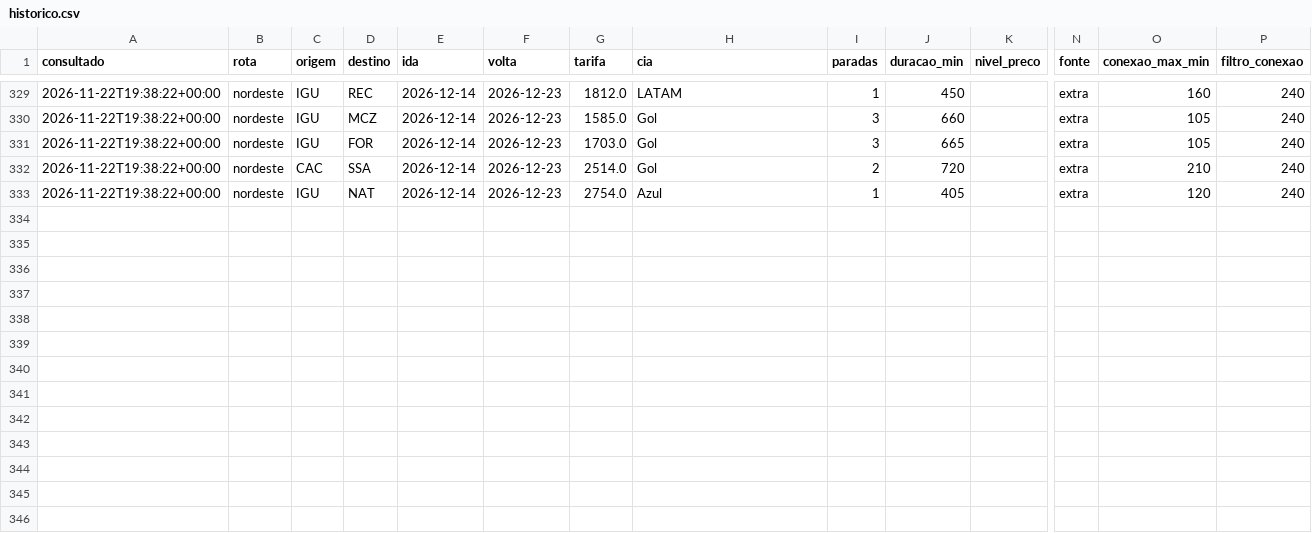
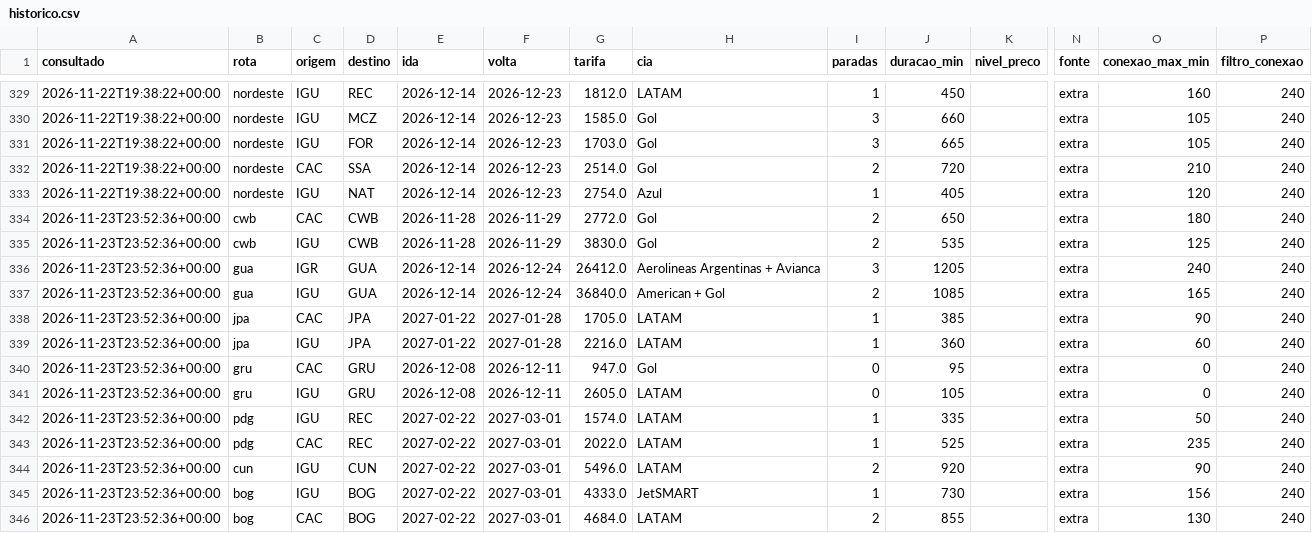
Before and after one commit to profjefer/radar-de-voos-cliente, a CSV file: historico.csv, drawn as a sheet; only a part is shown, gaps mark what is left out; rows hold the shown columns only; the diff names each change by its address in the sheet, - before the commit and + after, or states it on an @@ line.

```diff
--- a/historico.csv
+++ b/historico.csv
+row 334: 2026-11-23T23:52:36+00:00 | cwb | CAC | CWB | 2026-11-28 | 2026-11-29 | 2772.0 | Gol | 2 | 650 |  | extra | 180 | 240
+row 335: 2026-11-23T23:52:36+00:00 | cwb | IGU | CWB | 2026-11-28 | 2026-11-29 | 3830.0 | Gol | 2 | 535 |  | extra | 125 | 240
+row 336: 2026-11-23T23:52:36+00:00 | gua | IGR | GUA | 2026-12-14 | 2026-12-24 | 26412.0 | Aerolineas Argentinas + Avianca | 3 | 1205 |  | extra | 240 | 240
+row 337: 2026-11-23T23:52:36+00:00 | gua | IGU | GUA | 2026-12-14 | 2026-12-24 | 36840.0 | American + Gol | 2 | 1085 |  | extra | 165 | 240
+row 338: 2026-11-23T23:52:36+00:00 | jpa | CAC | JPA | 2027-01-22 | 2027-01-28 | 1705.0 | LATAM | 1 | 385 |  | extra | 90 | 240
+row 339: 2026-11-23T23:52:36+00:00 | jpa | IGU | JPA | 2027-01-22 | 2027-01-28 | 2216.0 | LATAM | 1 | 360 |  | extra | 60 | 240
+row 340: 2026-11-23T23:52:36+00:00 | gru | CAC | GRU | 2026-12-08 | 2026-12-11 | 947.0 | Gol | 0 | 95 |  | extra | 0 | 240
+row 341: 2026-11-23T23:52:36+00:00 | gru | IGU | GRU | 2026-12-08 | 2026-12-11 | 2605.0 | LATAM | 0 | 105 |  | extra | 0 | 240
+row 342: 2026-11-23T23:52:36+00:00 | pdg | IGU | REC | 2027-02-22 | 2027-03-01 | 1574.0 | LATAM | 1 | 335 |  | extra | 50 | 240
+row 343: 2026-11-23T23:52:36+00:00 | pdg | CAC | REC | 2027-02-22 | 2027-03-01 | 2022.0 | LATAM | 1 | 525 |  | extra | 235 | 240
+row 344: 2026-11-23T23:52:36+00:00 | cun | IGU | CUN | 2027-02-22 | 2027-03-01 | 5496.0 | LATAM | 2 | 920 |  | extra | 90 | 240
+row 345: 2026-11-23T23:52:36+00:00 | bog | IGU | BOG | 2027-02-22 | 2027-03-01 | 4333.0 | JetSMART | 1 | 730 |  | extra | 156 | 240
+row 346: 2026-11-23T23:52:36+00:00 | bog | CAC | BOG | 2027-02-22 | 2027-03-01 | 4684.0 | LATAM | 2 | 855 |  | extra | 130 | 240
```
Also changed, not shown: 3 other files.
